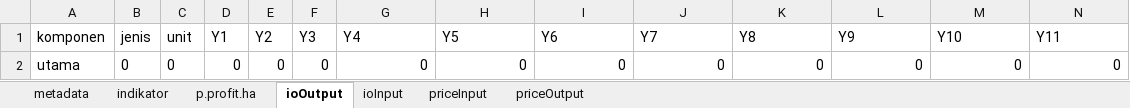
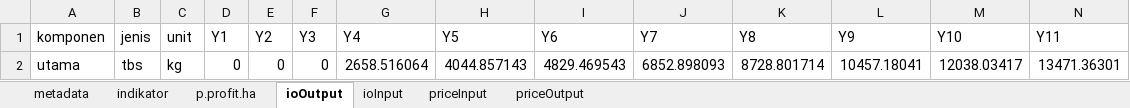
Before and after one commit to dewikiswani/LUSITA, an Excel workbook: data/Download/dataDefine_full.xlsx, sheet ioOutput, drawn as a sheet; only a part is shown; values as stored, in another font and other column widths than the file's, no borders; removed rows and columns are numbered as before the commit, all else as after; rows hold the shown columns only; the diff names each change by its address in the sheet, - before the commit and + after, or states it on an @@ line.

```diff
--- a/data/Download/dataDefine_full.xlsx (sheet ioOutput)
+++ b/data/Download/dataDefine_full.xlsx (sheet ioOutput)
-row 2: utama | 0 | 0 | 0 | 0 | 0 | 0 | 0 | 0 | 0 | 0 | 0 | 0 | 0
+row 2: utama | tbs | kg | 0 | 0 | 0 | 2658.516064 | 4044.857143 | 4829.469543 | 6852.898093 | 8728.801714 | 10457.18041 | 12038.03417 | 13471.36301
```
Also changed, not shown: sheet ioInput, sheet priceInput, sheet p.profit.ha, sheet indikator, sheet metadata, sheet priceOutput, 13 other files.
